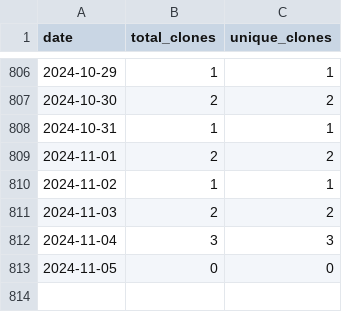
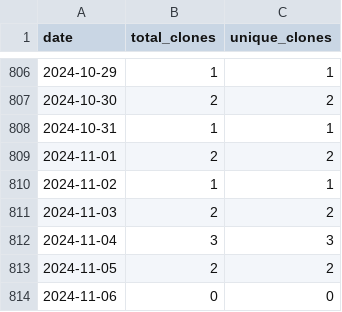
Before and after one commit to wumphlett/COMP-5120, a CSV file: .traffic/clones.csv, drawn as a sheet; only a part is shown, gaps mark what is left out.

Commit message:
Updating repository traffic

```diff
--- a/.traffic/clones.csv
+++ b/.traffic/clones.csv
@@ -812,2 +812,3 @@ date,total_clones,unique_clones
 2024-11-04,3,3
-2024-11-05,0,0
+2024-11-05,2,2
+2024-11-06,0,0
```
Also changed, not shown: .traffic/views.csv, 3 other files.
